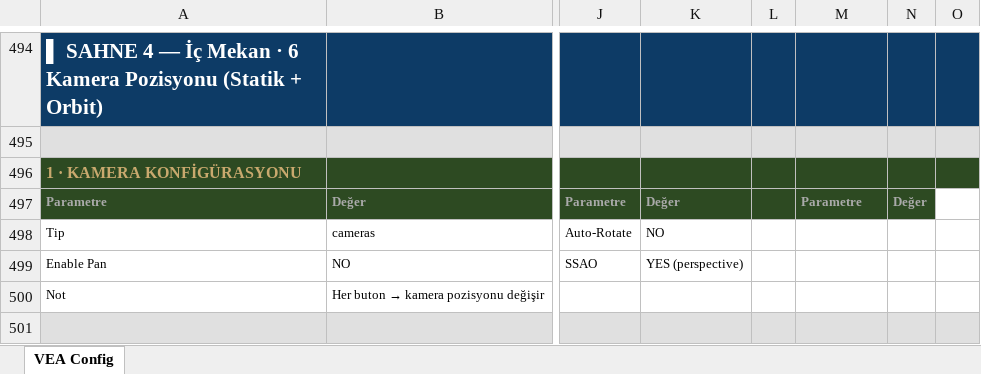
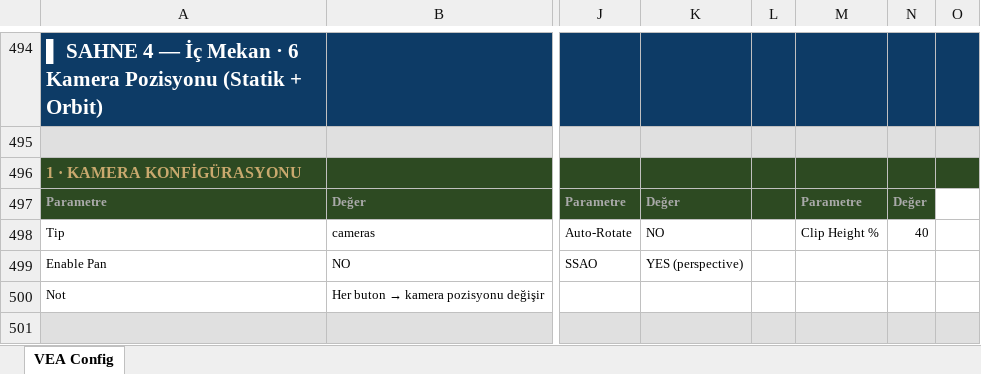
Before and after one commit to decentralize-dfw/domvs, an Excel workbook: demo3/demo3-input_4.xlsx, sheet VEA Config, drawn as a sheet; only a part is shown, gaps mark what is left out; values as stored, in another font and other column widths than the file's, no borders; the diff names each change by its address in the sheet, - before the commit and + after, or states it on an @@ line.

```diff
--- a/demo3/demo3-input_4.xlsx (sheet VEA Config)
+++ b/demo3/demo3-input_4.xlsx (sheet VEA Config)
-M498: (empty)
+M498: Clip Height %
-N498: (empty)
+N498: 40
```
Also changed, not shown: 1 other file.
